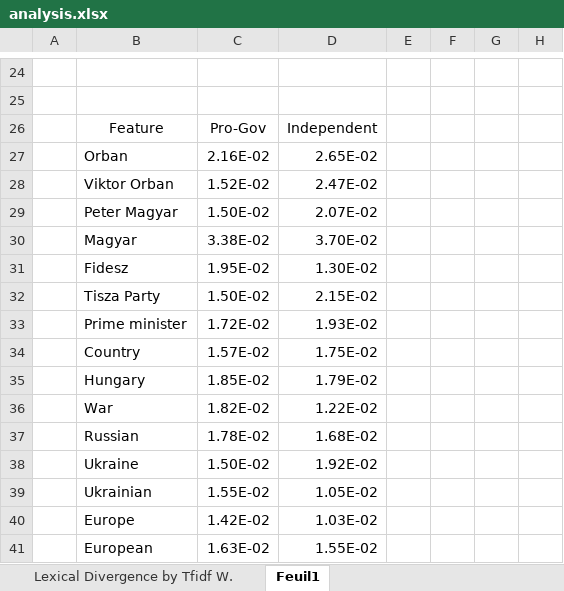
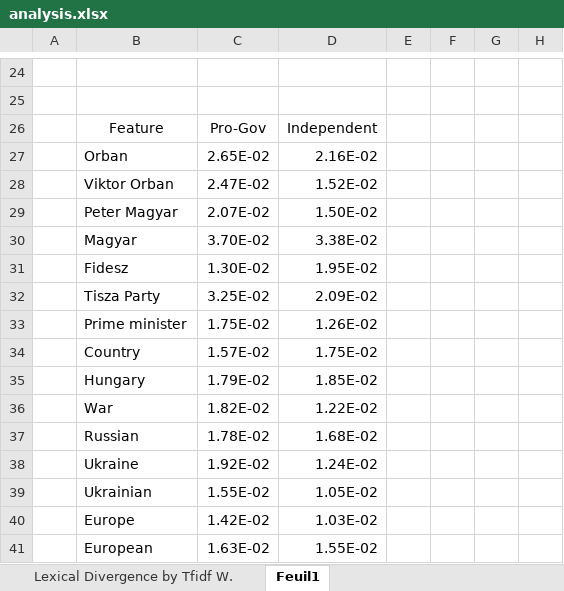
Before and after one commit to LeventeTasy/political-rhetoric-classification, an Excel workbook: analysis/analysis.xlsx, sheet Feuil1, drawn as a sheet; only a part is shown, gaps mark what is left out; values as stored, in another font and other column widths than the file's, no borders; charts and pictures not drawn; the diff covers the shown part only; the diff names each change by its address in the sheet, - before the commit and + after, or states it on an @@ line.

Commit message:
updated excel

```diff
--- a/analysis/analysis.xlsx (sheet Feuil1)
+++ b/analysis/analysis.xlsx (sheet Feuil1)
-C27: 2.16E-02
+C27: 2.65E-02
-D27: 2.65E-02
+D27: 2.16E-02
-C28: 1.52E-02
+C28: 2.47E-02
-D28: 2.47E-02
+D28: 1.52E-02
-C29: 1.50E-02
+C29: 2.07E-02
-D29: 2.07E-02
+D29: 1.50E-02
-C30: 3.38E-02
+C30: 3.70E-02
-D30: 3.70E-02
+D30: 3.38E-02
-C31: 1.95E-02
+C31: 1.30E-02
-D31: 1.30E-02
+D31: 1.95E-02
-C32: 1.50E-02
+C32: 3.25E-02
-D32: 2.15E-02
+D32: 2.09E-02
-C33: 1.72E-02
+C33: 1.75E-02
-D33: 1.93E-02
+D33: 1.26E-02
-C35: 1.85E-02
+C35: 1.79E-02
-D35: 1.79E-02
+D35: 1.85E-02
-C38: 1.50E-02
+C38: 1.92E-02
-D38: 1.92E-02
+D38: 1.24E-02
```
Also changed, not shown: 21 added rows and 21 removed rows elsewhere in this sheet, charts or pictures, 4 other files.
